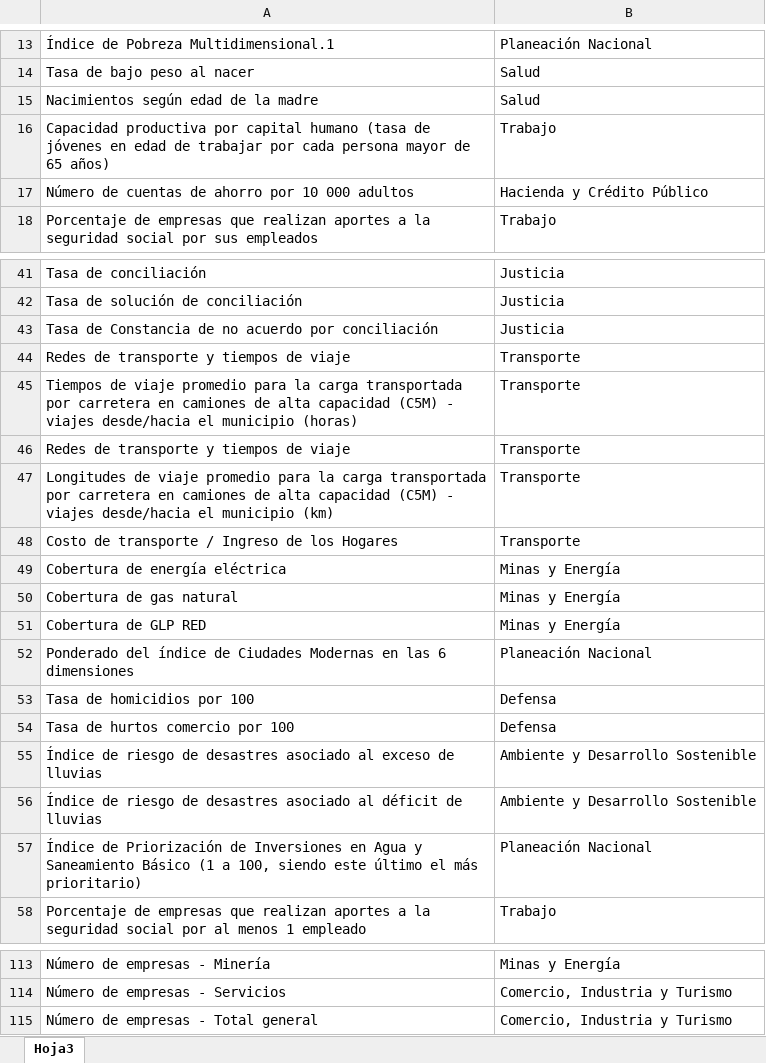
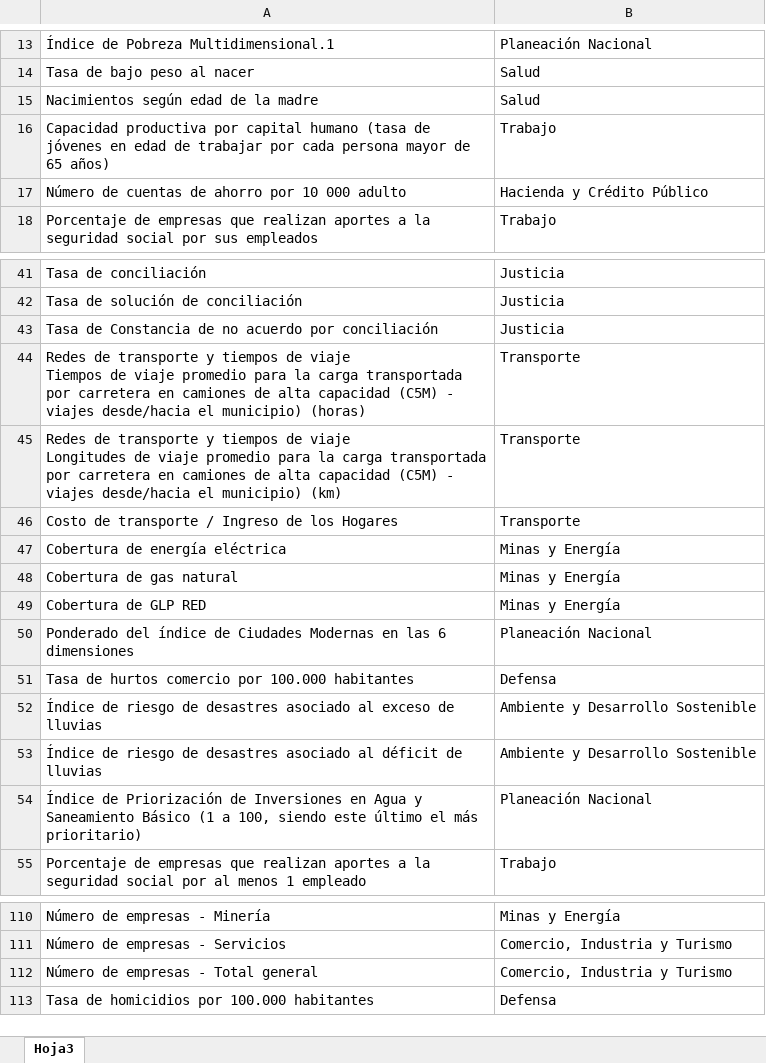
Before and after one commit to Santidnp/mapa_brechas, an Excel workbook: Indices_Sectores.xlsx, sheet Hoja3, drawn as a sheet; only a part is shown, gaps mark what is left out; values as stored, in another font and other column widths than the file's, no borders; removed rows and columns are numbered as before the commit, all else as after; ↵ is a line break in a cell; the diff names each change by its address in the sheet, - before the commit and + after, or states it on an @@ line.

Commit message:
Arreglo en los indices que no salian y nueva base principal

```diff
--- a/Indices_Sectores.xlsx (sheet Hoja3)
+++ b/Indices_Sectores.xlsx (sheet Hoja3)
-A17: …10 000 adultos
+A17: …10 000 adulto
-row 44: Redes de transporte y tiempos de viaje | Transporte
-A44: Tiempos de viaje promedio para la carga transportada por carretera en camiones de alta capacidad (C5M) - viajes desde/hacia el municipio (horas)
+A44: Redes de transporte y tiempos de viaje ↵ Tiempos de viaje promedio para la carga transportada por carretera en camiones de alta capacidad (C5M) - viajes desde/hacia el municipio) (horas)
-row 46: Redes de transporte y tiempos de viaje | Transporte
-A45: Longitudes de viaje promedio para la carga transportada por carretera en camiones de alta capacidad (C5M) - viajes desde/hacia el municipio (km)
+A45: Redes de transporte y tiempos de viaje ↵ Longitudes de viaje promedio para la carga transportada por carretera en camiones de alta capacidad (C5M) - viajes desde/hacia el municipio) (km)
-row 53: Tasa de homicidios por 100 | Defensa
-A51: Tasa de hurtos comercio por 100
+A51: Tasa de hurtos comercio por 100.000 habitantes
+row 113: Tasa de homicidios por 100.000 habitantes | Defensa
```
Also changed, not shown: 3 other files.
